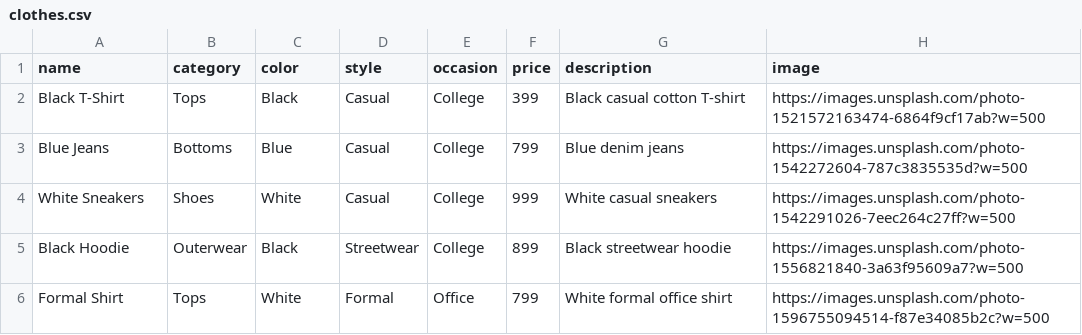
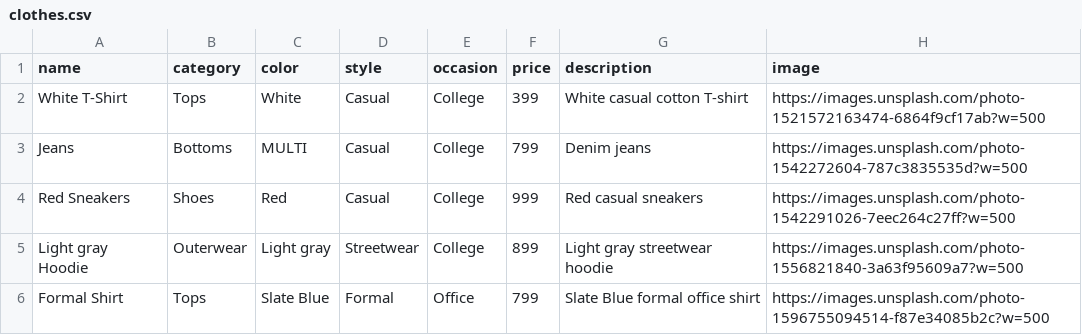
Before and after one commit to swathikiranbr2009-star/StyleVisionAI, a CSV file: clothes.csv, drawn as a sheet.

Commit message:
Update clothes.csv

```diff
--- a/clothes.csv
+++ b/clothes.csv
@@ -1,6 +1,6 @@
 name,category,color,style,occasion,price,description,image
-Black T-Shirt,Tops,Black,Casual,College,399,Black casual cotton T-shirt,https://images.unsplash.com/photo-1521572163474-6864f9cf17ab?w=500
-Blue Jeans,Bottoms,Blue,Casual,College,799,Blue denim jeans,https://images.unsplash.com/photo-1542272604-787c3835535d?w=500
-White Sneakers,Shoes,White,Casual,College,999,White casual sneakers,https://images.unsplash.com/photo-1542291026-7eec264c27ff?w=500
-Black Hoodie,Outerwear,Black,Streetwear,College,899,Black streetwear hoodie,https://images.unsplash.com/photo-1556821840-3a63f95609a7?w=500
-Formal Shirt,Tops,White,Formal,Office,799,White formal office shirt,https://images.unsplash.com/photo-1596755094514-f87e34085b2c?w=500
+White T-Shirt,Tops,White,Casual,College,399,White casual cotton T-shirt,https://images.unsplash.com/photo-1521572163474-6864f9cf17ab?w=500
+Jeans,Bottoms,MULTI,Casual,College,799,Denim jeans,https://images.unsplash.com/photo-1542272604-787c3835535d?w=500
+Red Sneakers,Shoes,Red,Casual,College,999,Red casual sneakers,https://images.unsplash.com/photo-1542291026-7eec264c27ff?w=500
+Light gray Hoodie,Outerwear,Light gray,Streetwear,College,899,Light gray streetwear hoodie,https://images.unsplash.com/photo-1556821840-3a63f95609a7?w=500
+Formal Shirt,Tops,Slate Blue,Formal,Office,799,Slate Blue formal office shirt,https://images.unsplash.com/photo-1596755094514-f87e34085b2c?w=500
```
